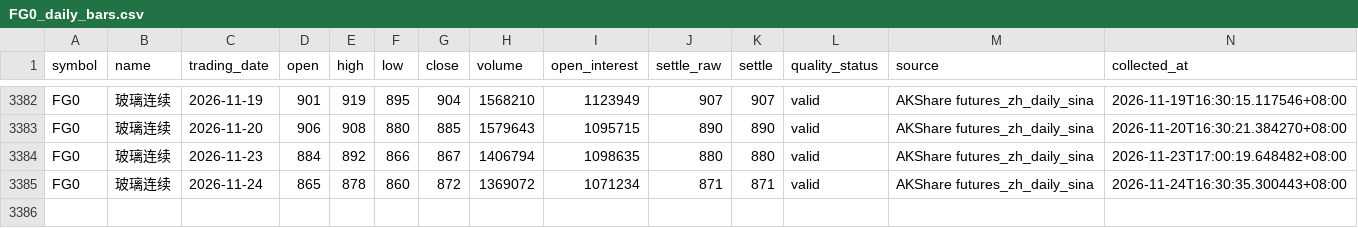
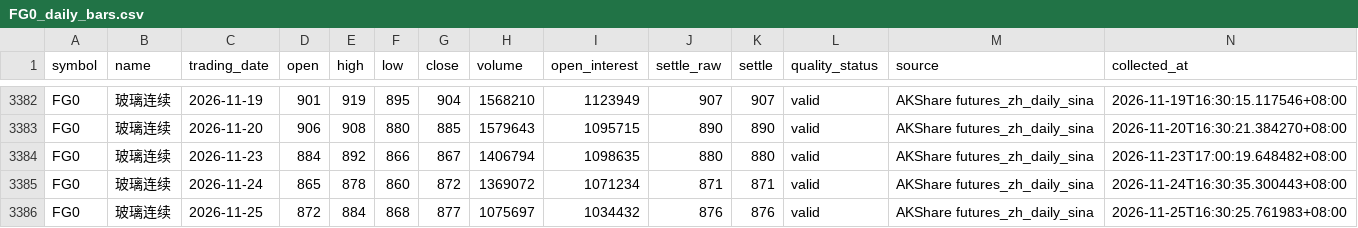
Before and after one commit to luckyjohnlucky/akshare-futures-data, a CSV file: output/FG0_daily_bars.csv, drawn as a sheet; only a part is shown, gaps mark what is left out.

```diff
--- a/output/FG0_daily_bars.csv
+++ b/output/FG0_daily_bars.csv
@@ -3385 +3385,2 @@ FG0,玻璃连续,2026-11-23,884,892,866,867,1406794,1098635,880,880,valid,AKShar
 FG0,玻璃连续,2026-11-24,865,878,860,872,1369072,1071234,871,871,valid,AKShare futures_zh_daily_sina,2026-11-24T16:30:35.300443+08:00
+FG0,玻璃连续,2026-11-25,872,884,868,877,1075697,1034432,876,876,valid,AKShare futures_zh_daily_sina,2026-11-25T16:30:25.761983+08:00
```
Also changed, not shown: output/MA0_daily_bars.csv, output/PP0_daily_bars.csv, 1 other file.
